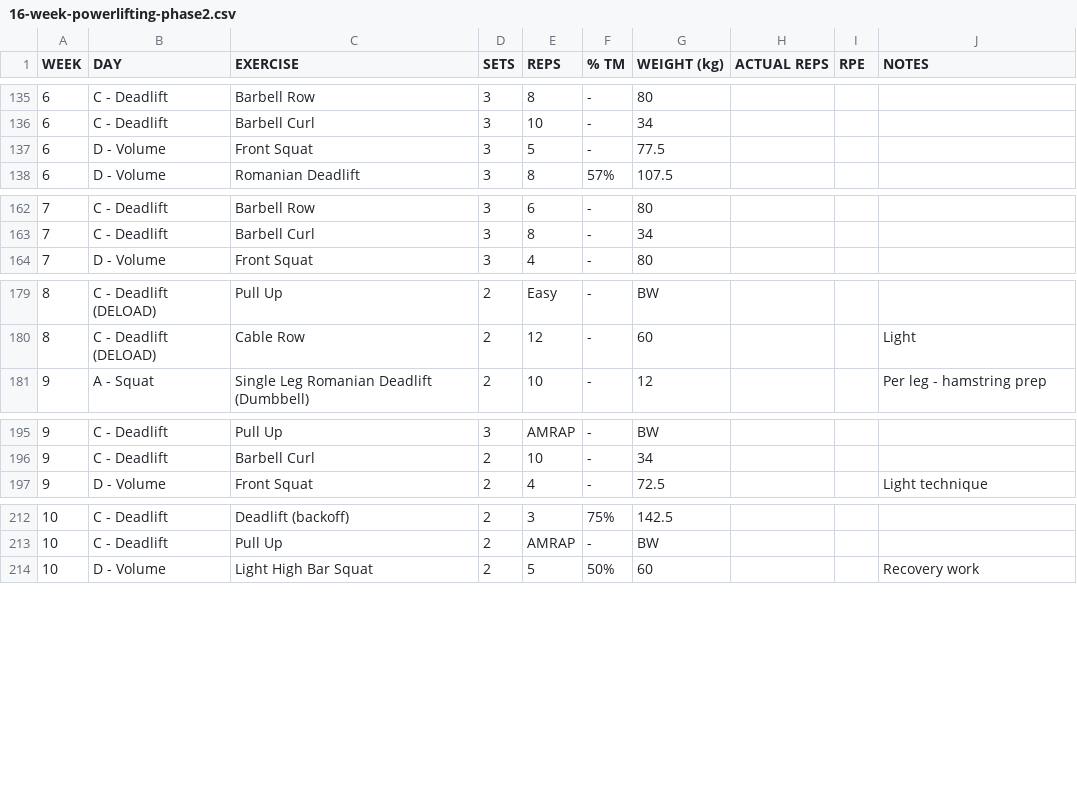
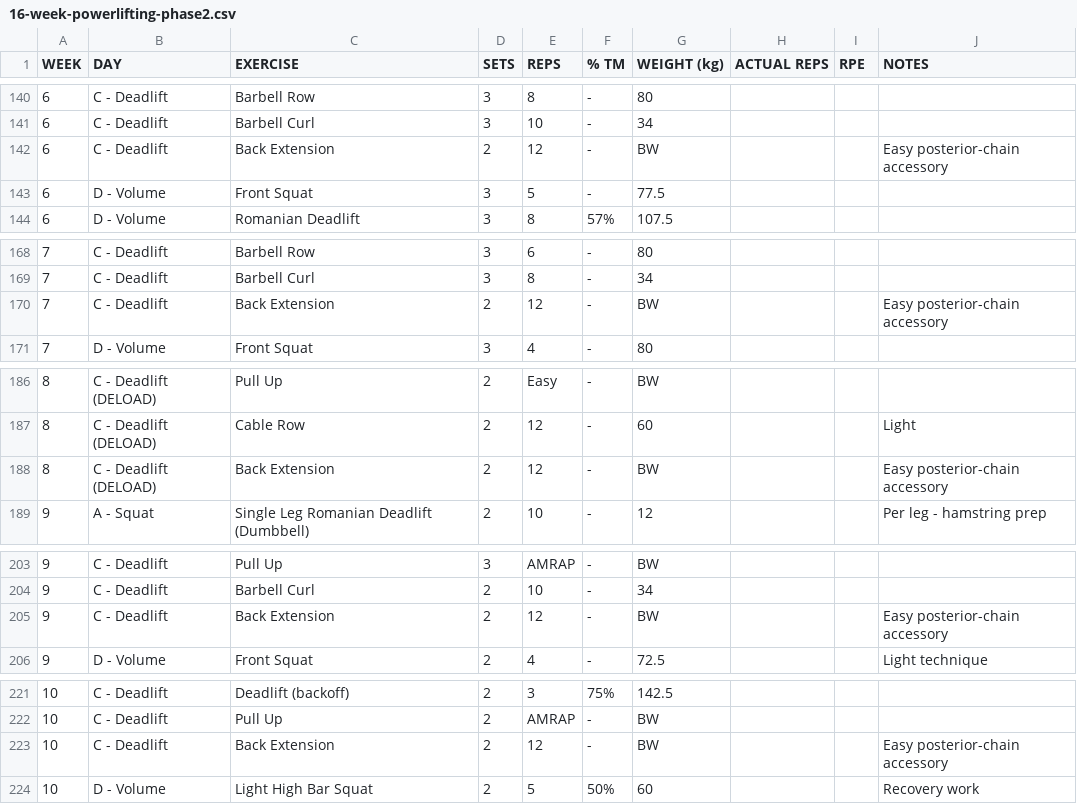
Before and after one commit to kieran-osgood/hevy-import, a CSV file: 16-week-powerlifting-phase2.csv, drawn as a sheet; only a part is shown, gaps mark what is left out; the diff covers the shown part only.

Commit message:
Add back extensions to deadlift day

```diff
--- a/16-week-powerlifting-phase2.csv
+++ b/16-week-powerlifting-phase2.csv
@@ -136,2 +141,3 @@ WEEK,DAY,EXERCISE,SETS,REPS,% TM,WEIGHT (kg),ACTUAL REPS,RPE,NOTES
 6,C - Deadlift,Barbell Curl,3,10,-,34,,,
+6,C - Deadlift,Back Extension,2,12,-,BW,,,Easy posterior-chain accessory
 6,D - Volume,Front Squat,3,5,-,77.5,,,
@@ -163,2 +169,3 @@ WEEK,DAY,EXERCISE,SETS,REPS,% TM,WEIGHT (kg),ACTUAL REPS,RPE,NOTES
 7,C - Deadlift,Barbell Curl,3,8,-,34,,,
+7,C - Deadlift,Back Extension,2,12,-,BW,,,Easy posterior-chain accessory
 7,D - Volume,Front Squat,3,4,-,80,,,
@@ -180,2 +187,3 @@ WEEK,DAY,EXERCISE,SETS,REPS,% TM,WEIGHT (kg),ACTUAL REPS,RPE,NOTES
 8,C - Deadlift (DELOAD),Cable Row,2,12,-,60,,,Light
+8,C - Deadlift (DELOAD),Back Extension,2,12,-,BW,,,Easy posterior-chain accessory
 9,A - Squat,Single Leg Romanian Deadlift (Dumbbell),2,10,-,12,,,Per leg - hamstring prep
@@ -196,2 +204,3 @@ WEEK,DAY,EXERCISE,SETS,REPS,% TM,WEIGHT (kg),ACTUAL REPS,RPE,NOTES
 9,C - Deadlift,Barbell Curl,2,10,-,34,,,
+9,C - Deadlift,Back Extension,2,12,-,BW,,,Easy posterior-chain accessory
 9,D - Volume,Front Squat,2,4,-,72.5,,,Light technique
@@ -213,2 +222,3 @@ WEEK,DAY,EXERCISE,SETS,REPS,% TM,WEIGHT (kg),ACTUAL REPS,RPE,NOTES
 10,C - Deadlift,Pull Up,2,AMRAP,-,BW,,,
+10,C - Deadlift,Back Extension,2,12,-,BW,,,Easy posterior-chain accessory
 10,D - Volume,Light High Bar Squat,2,5,50%,60,,,Recovery work
```
Also changed, not shown: 10 added rows elsewhere in this file, 1 other file.
